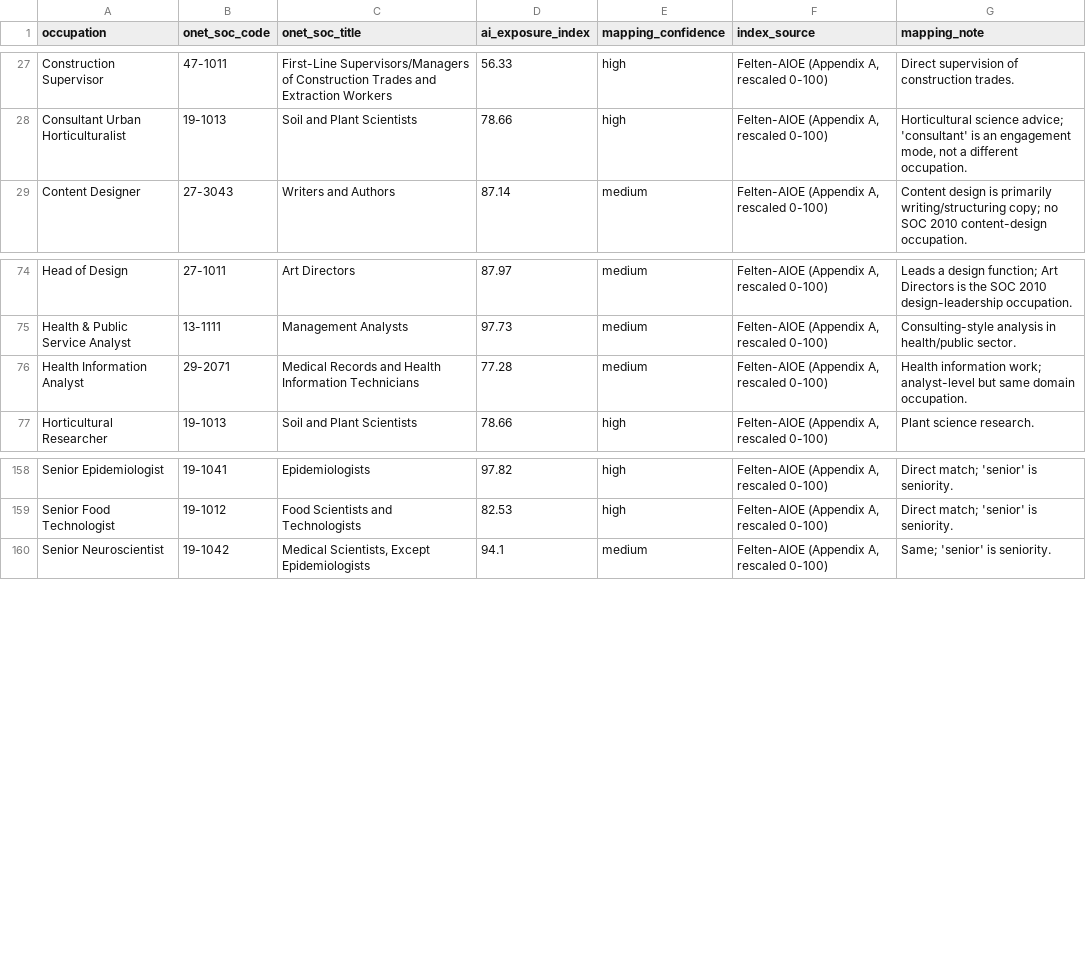
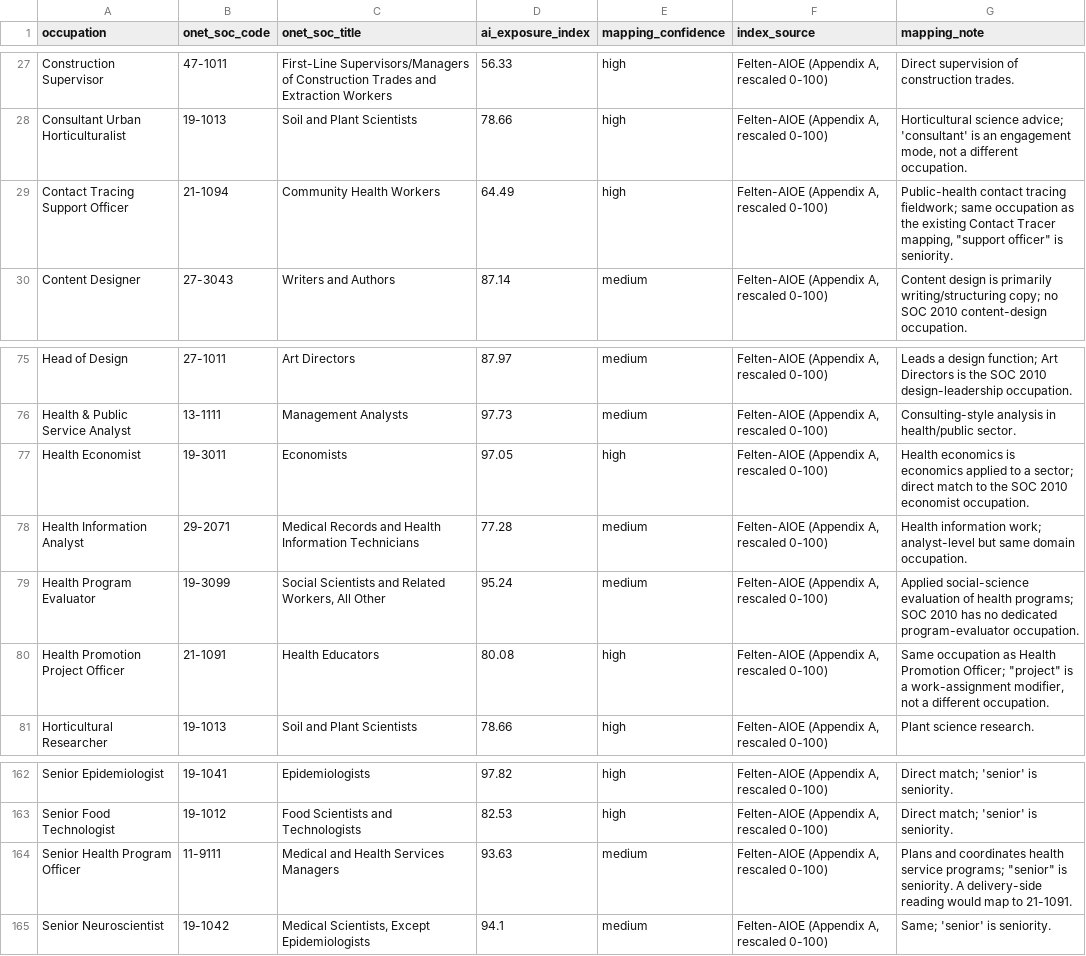
Before and after one commit to DavidMulhollandUX/DFVA, a CSV file: data/aioe/v31_extension_crosswalk.csv, drawn as a sheet; only a part is shown, gaps mark what is left out.

```diff
--- a/data/aioe/v31_extension_crosswalk.csv
+++ b/data/aioe/v31_extension_crosswalk.csv
@@ -28,2 +28,3 @@ Construction Supervisor,47-1011,First-Line Supervisors/Managers of Construction
 Consultant Urban Horticulturalist,19-1013,Soil and Plant Scientists,78.66,high,"Felten-AIOE (Appendix A, rescaled 0-100)","Horticultural science advice; 'consultant' is an engagement mode, not a different occupation."
+Contact Tracing Support Officer,21-1094,Community Health Workers,64.49,high,"Felten-AIOE (Appendix A, rescaled 0-100)","Public-health contact tracing fieldwork; same occupation as the existing Contact Tracer mapping, ""support officer"" is seniority."
 Content Designer,27-3043,Writers and Authors,87.14,medium,"Felten-AIOE (Appendix A, rescaled 0-100)",Content design is primarily writing/structuring copy; no SOC 2010 content-design occupation.
@@ -75,3 +76,6 @@ Head of Design,27-1011,Art Directors,87.97,medium,"Felten-AIOE (Appendix A, resc
 Health & Public Service Analyst,13-1111,Management Analysts,97.73,medium,"Felten-AIOE (Appendix A, rescaled 0-100)",Consulting-style analysis in health/public sector.
+Health Economist,19-3011,Economists,97.05,high,"Felten-AIOE (Appendix A, rescaled 0-100)",Health economics is economics applied to a sector; direct match to the SOC 2010 economist occupation.
 Health Information Analyst,29-2071,Medical Records and Health Information Technicians,77.28,medium,"Felten-AIOE (Appendix A, rescaled 0-100)",Health information work; analyst-level but same domain occupation.
+Health Program Evaluator,19-3099,"Social Scientists and Related Workers, All Other",95.24,medium,"Felten-AIOE (Appendix A, rescaled 0-100)",Applied social-science evaluation of health programs; SOC 2010 has no dedicated program-evaluator occupation.
+Health Promotion Project Officer,21-1091,Health Educators,80.08,high,"Felten-AIOE (Appendix A, rescaled 0-100)","Same occupation as Health Promotion Officer; ""project"" is a work-assignment modifier, not a different occupation."
 Horticultural Researcher,19-1013,Soil and Plant Scientists,78.66,high,"Felten-AIOE (Appendix A, rescaled 0-100)",Plant science research.
@@ -159,2 +163,3 @@ Senior Epidemiologist,19-1041,Epidemiologists,97.82,high,"Felten-AIOE (Appendix
 Senior Food Technologist,19-1012,Food Scientists and Technologists,82.53,high,"Felten-AIOE (Appendix A, rescaled 0-100)",Direct match; 'senior' is seniority.
+Senior Health Program Officer,11-9111,Medical and Health Services Managers,93.63,medium,"Felten-AIOE (Appendix A, rescaled 0-100)","Plans and coordinates health service programs; ""senior"" is seniority. A delivery-side reading would map to 21-1091."
 Senior Neuroscientist,19-1042,"Medical Scientists, Except Epidemiologists",94.1,medium,"Felten-AIOE (Appendix A, rescaled 0-100)",Same; 'senior' is seniority.
```
Also changed, not shown: 19 other files.
